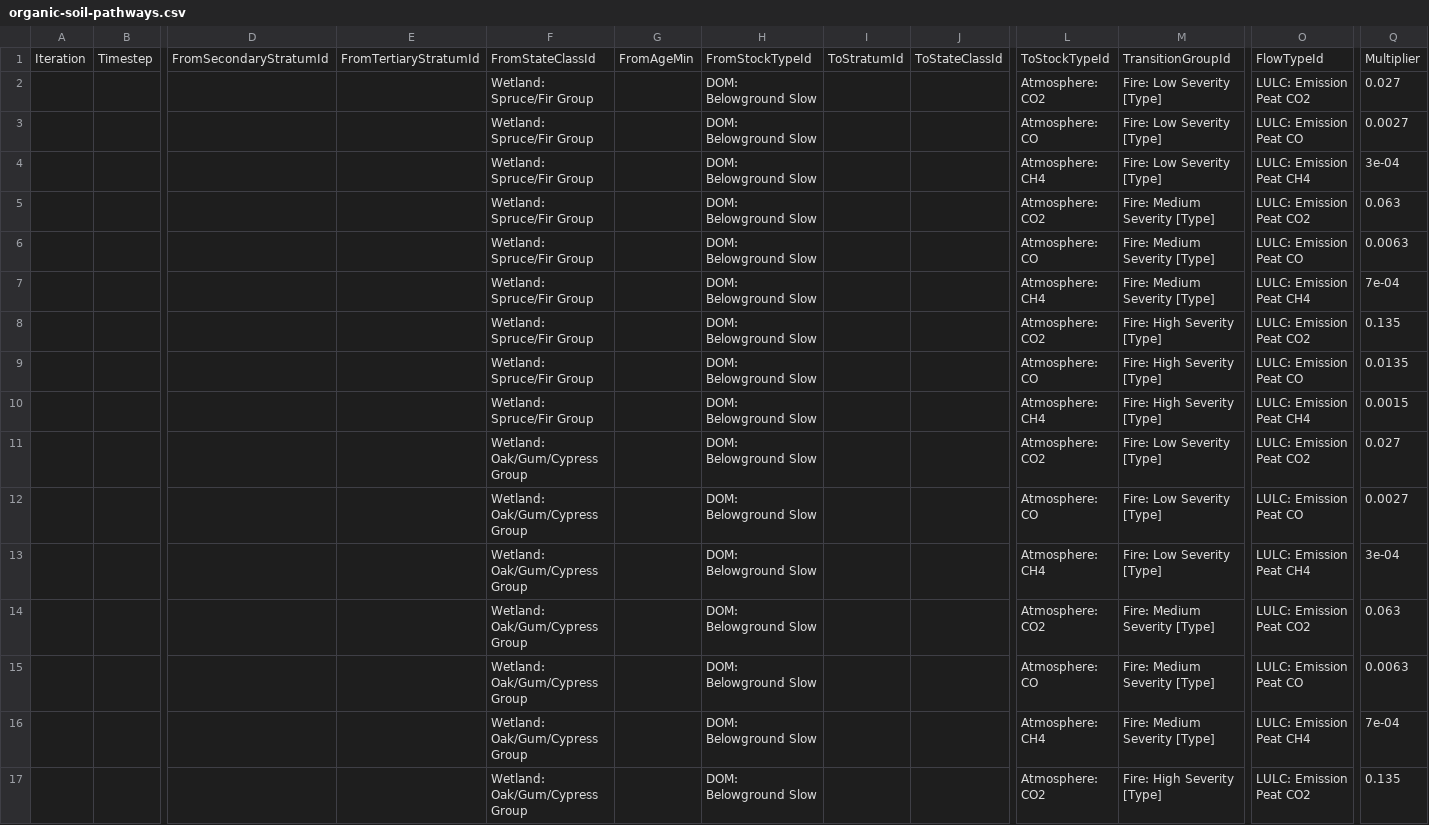
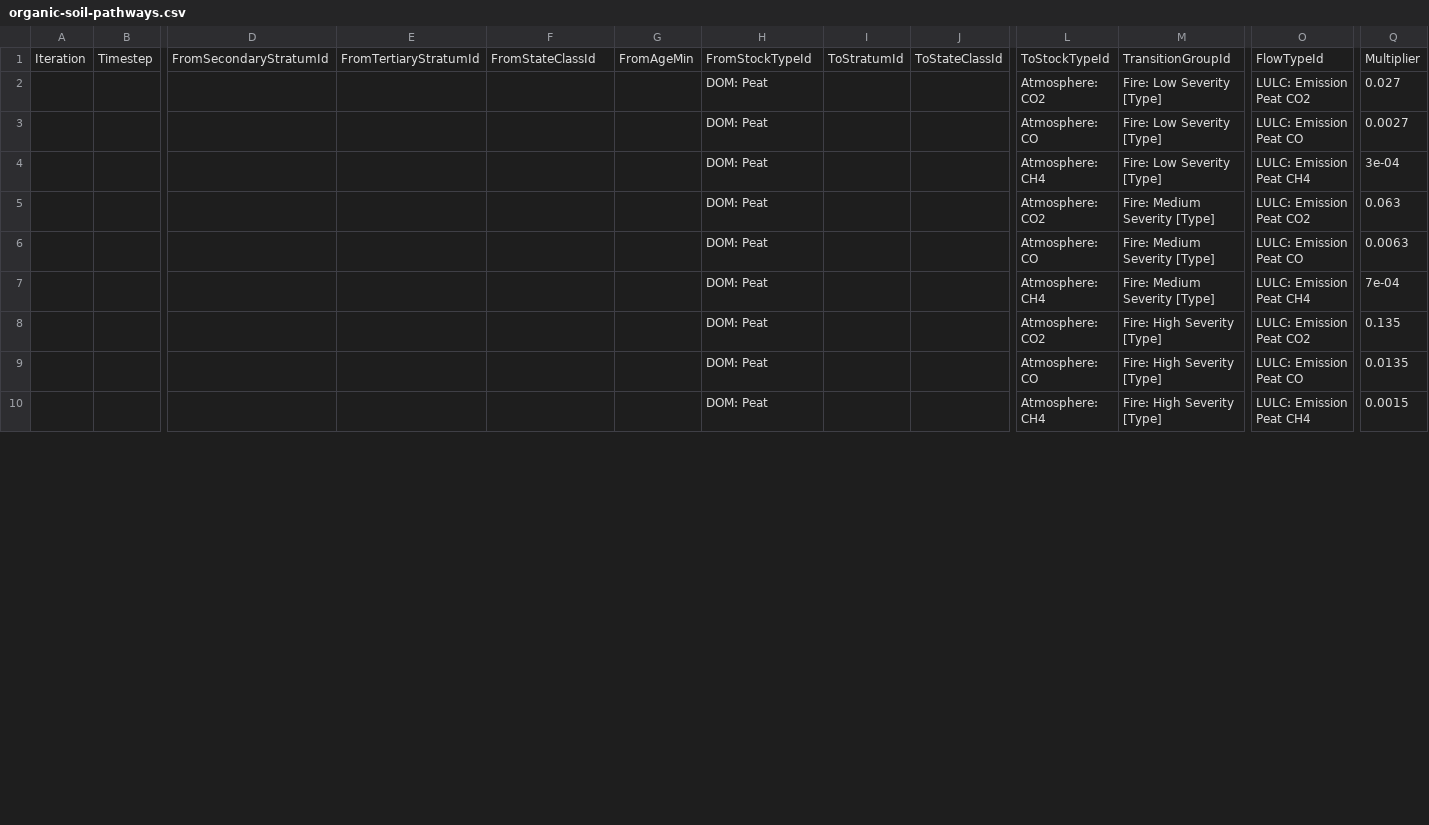
Before and after one commit to bsleeter/lucasCore, a CSV file: defaults/stockflow/organic-soil-pathways.csv, drawn as a sheet; only a part is shown, gaps mark what is left out; removed rows and columns are numbered as before the commit, all else as after; rows hold the shown columns only; the diff covers the shown part only; the diff names each change by its address in the sheet, - before the commit and + after, or states it on an @@ line.

```diff
--- a/defaults/stockflow/organic-soil-pathways.csv
+++ b/defaults/stockflow/organic-soil-pathways.csv
-F2:F10: Wetland: Spruce/Fir Group
+F2:F10: (empty)
-H2:H10: DOM: Belowground Slow
+H2:H10: DOM: Peat
-row 11:  |  |  |  | Wetland: Oak/Gum/Cypress Group |  | DOM: Belowground Slow |  |  | Atmosphere: CO2 | Fire: Low Severity [Type] | LULC: Emission Peat CO2 | 0.027
-row 12:  |  |  |  | Wetland: Oak/Gum/Cypress Group |  | DOM: Belowground Slow |  |  | Atmosphere: CO | Fire: Low Severity [Type] | LULC: Emission Peat CO | 0.0027
-row 13:  |  |  |  | Wetland: Oak/Gum/Cypress Group |  | DOM: Belowground Slow |  |  | Atmosphere: CH4 | Fire: Low Severity [Type] | LULC: Emission Peat CH4 | 3e-04
-row 14:  |  |  |  | Wetland: Oak/Gum/Cypress Group |  | DOM: Belowground Slow |  |  | Atmosphere: CO2 | Fire: Medium Severity [Type] | LULC: Emission Peat CO2 | 0.063
-row 15:  |  |  |  | Wetland: Oak/Gum/Cypress Group |  | DOM: Belowground Slow |  |  | Atmosphere: CO | Fire: Medium Severity [Type] | LULC: Emission Peat CO | 0.0063
-row 16:  |  |  |  | Wetland: Oak/Gum/Cypress Group |  | DOM: Belowground Slow |  |  | Atmosphere: CH4 | Fire: Medium Severity [Type] | LULC: Emission Peat CH4 | 7e-04
-row 17:  |  |  |  | Wetland: Oak/Gum/Cypress Group |  | DOM: Belowground Slow |  |  | Atmosphere: CO2 | Fire: High Severity [Type] | LULC: Emission Peat CO2 | 0.135
```
Also changed, not shown: 3 added rows, 11 removed rows and 38 edited cells elsewhere in this file, defaults/library/data-sources.csv, defaults/metadata/definitions.csv, 14 other files.
